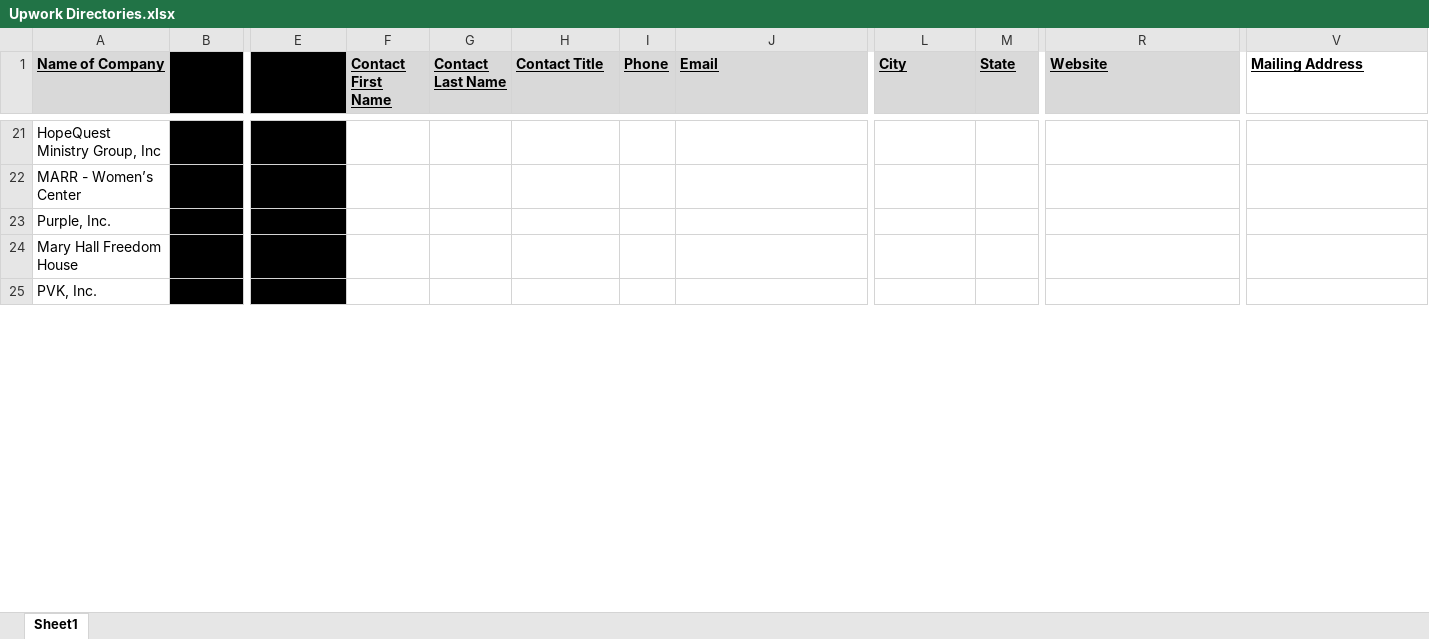
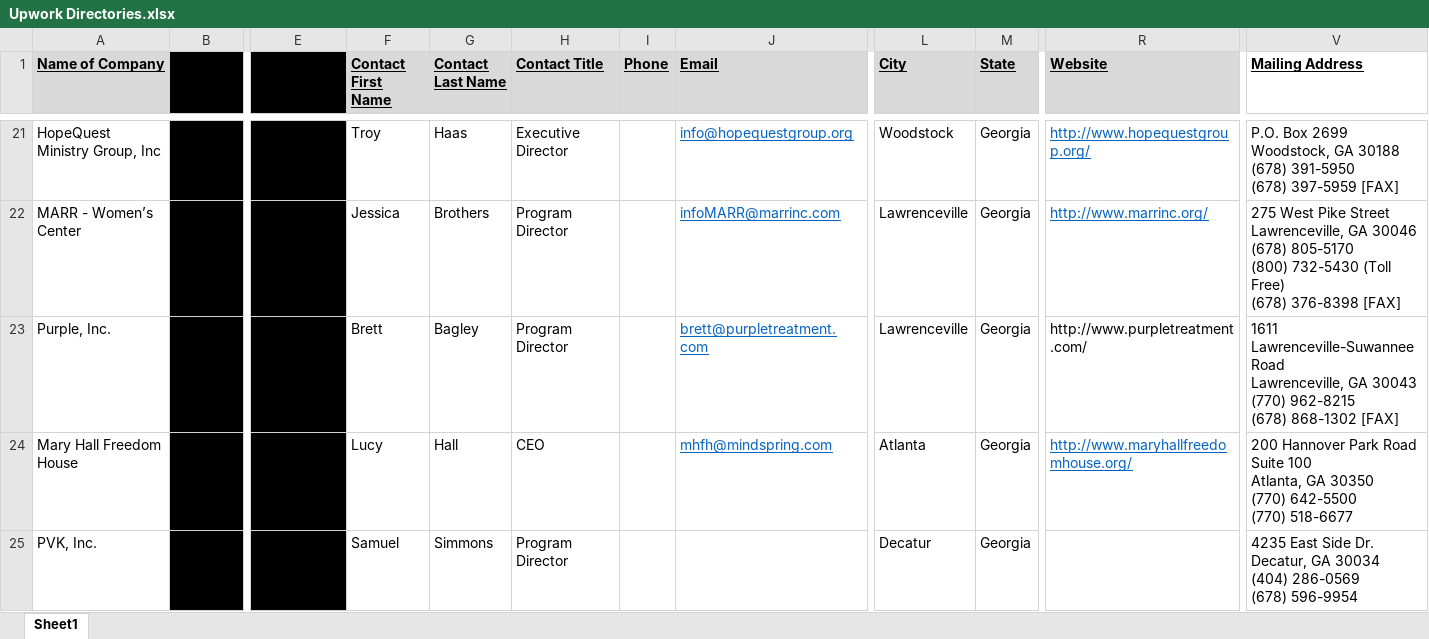
Before and after one commit to shivam01990/Eva-scrapper, an Excel workbook: Upwork Directories.xlsx, sheet Sheet1, drawn as a sheet; only a part is shown, gaps mark what is left out; values as stored, in another font and other column widths than the file's, no borders; ↵ is a line break in a cell; the diff covers the shown part only; the diff names each change by its address in the sheet, - before the commit and + after, or states it on an @@ line.

```diff
--- a/Upwork Directories.xlsx (sheet Sheet1)
+++ b/Upwork Directories.xlsx (sheet Sheet1)
-F21 (Contact First Name): (empty)
+F21 (Contact First Name): Troy
-G21 (Contact Last Name): (empty)
+G21 (Contact Last Name): Haas
-H21 (Contact Title): (empty)
+H21 (Contact Title): Executive Director
-J21 (Email): (empty)
+J21 (Email): info@hopequestgroup.org
-L21 (City): (empty)
+L21 (City): Woodstock
-M21:M25 (State): (empty)
+M21:M25 (State): Georgia
-R21 (Website): (empty)
+R21 (Website): http://www.hopequestgroup.org/
-V21 (Mailing Address): (empty)
+V21 (Mailing Address): P.O. Box 2699 ↵ Woodstock, GA 30188 ↵ (678) 391-5950 ↵ (678) 397-5959 [FAX]
-F22 (Contact First Name): (empty)
+F22 (Contact First Name): Jessica
-G22 (Contact Last Name): (empty)
+G22 (Contact Last Name): Brothers
-H22:H23 (Contact Title): (empty)
+H22:H23 (Contact Title): Program Director
-J22 (Email): (empty)
+J22 (Email): infoMARR@marrinc.com
-L22:L23 (City): (empty)
+L22:L23 (City): Lawrenceville
-R22 (Website): (empty)
+R22 (Website): http://www.marrinc.org/
-V22 (Mailing Address): (empty)
+V22 (Mailing Address): 275 West Pike Street ↵ Lawrenceville, GA 30046 ↵ (678) 805-5170 ↵ (800) 732-5430 (Toll Free) ↵ (678) 376-8398 [FAX]
-F23 (Contact First Name): (empty)
+F23 (Contact First Name): Brett
-G23 (Contact Last Name): (empty)
+G23 (Contact Last Name): Bagley
-J23 (Email): (empty)
+J23 (Email): brett@purpletreatment.com
-R23 (Website): (empty)
+R23 (Website): http://www.purpletreatment.com/
-V23 (Mailing Address): (empty)
+V23 (Mailing Address): 1611 Lawrenceville-Suwannee Road ↵ Lawrenceville, GA 30043 ↵ (770) 962-8215 ↵ (678) 868-1302 [FAX]
-F24 (Contact First Name): (empty)
+F24 (Contact First Name): Lucy
-G24 (Contact Last Name): (empty)
+G24 (Contact Last Name): Hall
-H24 (Contact Title): (empty)
+H24 (Contact Title): CEO
-J24 (Email): (empty)
+J24 (Email): mhfh@mindspring.com
-L24 (City): (empty)
+L24 (City): Atlanta
-R24 (Website): (empty)
+R24 (Website): http://www.maryhallfreedomhouse.org/
-V24 (Mailing Address): (empty)
+V24 (Mailing Address): 200 Hannover Park Road ↵ Suite 100 ↵ Atlanta, GA 30350 ↵ (770) 642-5500 ↵ (770) 518-6677
-F25 (Contact First Name): (empty)
+F25 (Contact First Name): Samuel
-G25 (Contact Last Name): (empty)
+G25 (Contact Last Name): Simmons
-H25 (Contact Title): (empty)
+H25 (Contact Title): Program Director
-L25 (City): (empty)
+L25 (City): Decatur
-V25 (Mailing Address): (empty)
+V25 (Mailing Address): 4235 East Side Dr. ↵ Decatur, GA 30034 ↵ (404) 286-0569 ↵ (678) 596-9954
```
Also changed, not shown: 40 added rows, 2 removed rows, 304 edited cells and cell formats elsewhere in this sheet.
